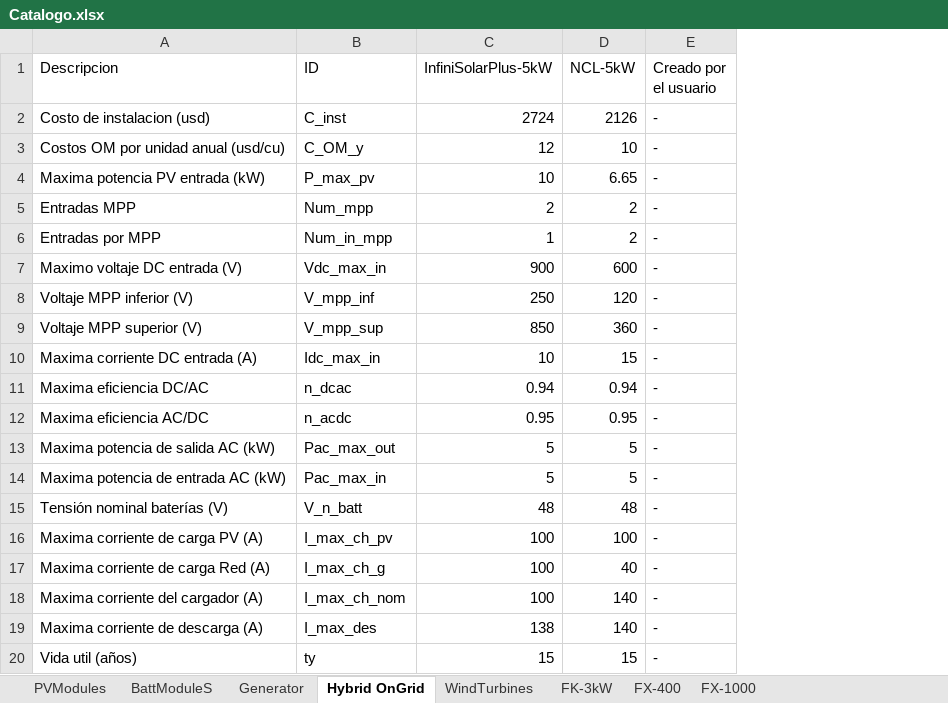
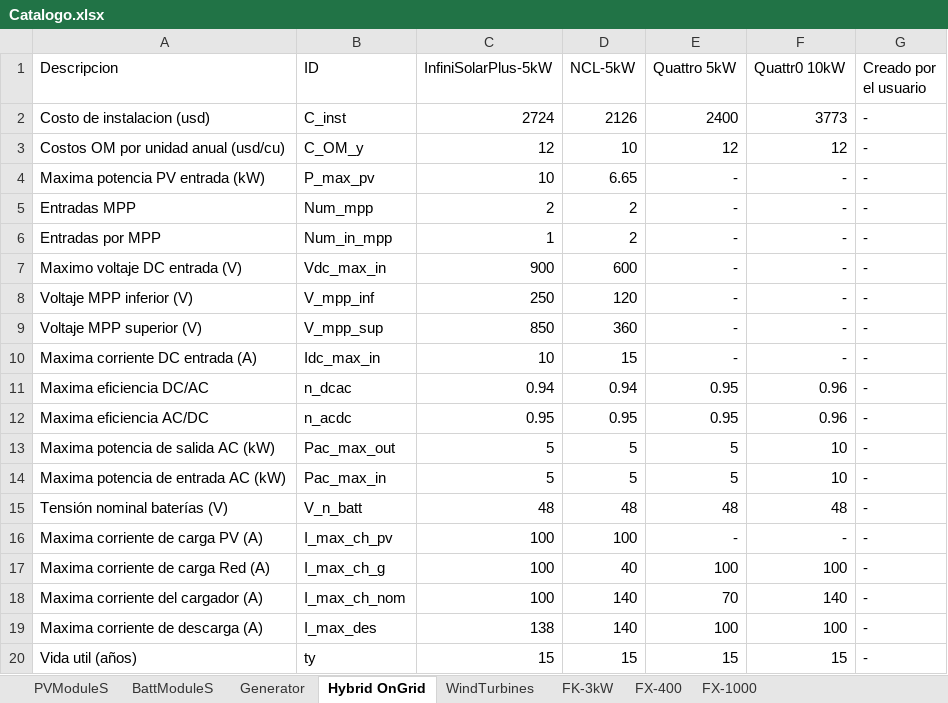
Before and after one commit to nmerchanr/MIDIC, an Excel workbook: Catalogo.xlsx, sheet Hybrid OnGrid, drawn as a sheet; values as stored, in another font and other column widths than the file's, no borders; the diff names each change by its address in the sheet, - before the commit and + after, or states it on an @@ line.

```diff
--- a/Catalogo.xlsx (sheet Hybrid OnGrid)
+++ b/Catalogo.xlsx (sheet Hybrid OnGrid)
-sheet tab: PVModules
+sheet tab: PVModuleS
+column E (Quattro 5kW), rows 2-20: 2400 | 12 | - | - | - | - | - | - | - | 0.95 | 0.95 | 5 | 5 | 48 | - | 100 | 70 | 100 | 15
+column F (Quattr0 10kW), rows 2-20: 3773 | 12 | - | - | - | - | - | - | - | 0.96 | 0.96 | 10 | 10 | 48 | - | 100 | 140 | 100 | 15
```
Also changed, not shown: 2 other files.
